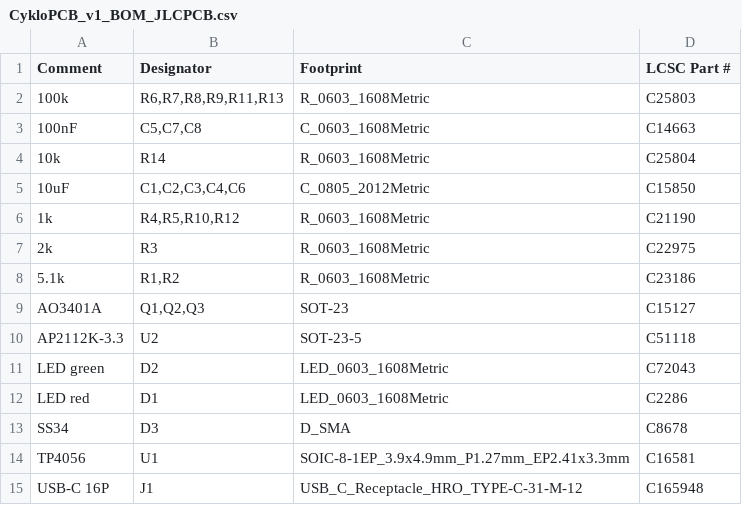
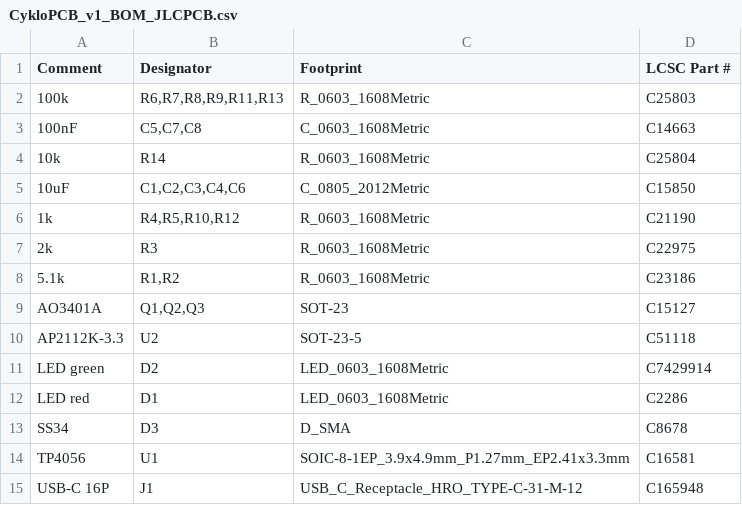
Before and after one commit to Alwwex/Cyklopo-ta-, a CSV file: hardware/pcb/build/CykloPCB_v1_BOM_JLCPCB.csv, drawn as a sheet.

```diff
--- a/hardware/pcb/build/CykloPCB_v1_BOM_JLCPCB.csv
+++ b/hardware/pcb/build/CykloPCB_v1_BOM_JLCPCB.csv
@@ -10,3 +10,3 @@ AO3401A,"Q1,Q2,Q3",SOT-23,C15127
 AP2112K-3.3,U2,SOT-23-5,C51118
-LED green,D2,LED_0603_1608Metric,C72043
+LED green,D2,LED_0603_1608Metric,C7429914
 LED red,D1,LED_0603_1608Metric,C2286
```
Also changed, not shown: 7 other files.
